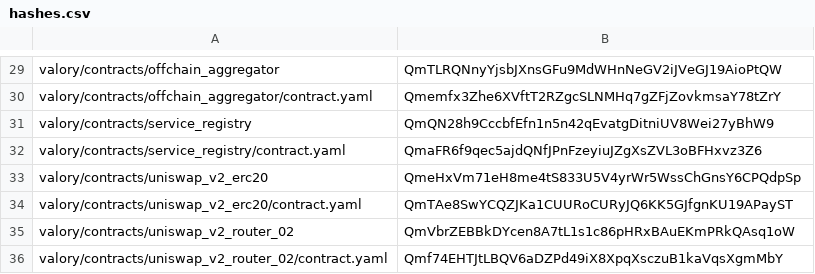
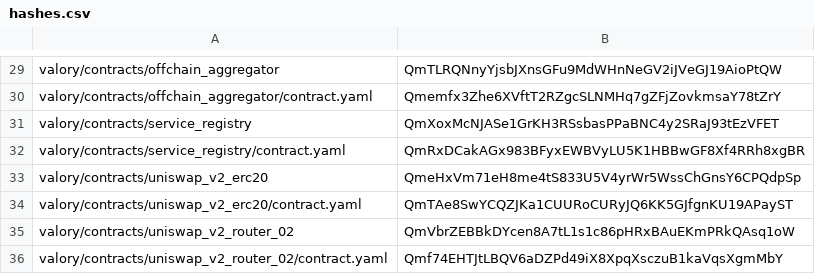
Before and after one commit to w1kke/olas-hello-world, a CSV file: packages/hashes.csv, drawn as a sheet; only a part is shown, gaps mark what is left out.

```diff
--- a/packages/hashes.csv
+++ b/packages/hashes.csv
@@ -30,4 +30,4 @@ valory/contracts/offchain_aggregator,QmTLRQNnyYjsbJXnsGFu9MdWHnNeGV2iJVeGJ19AioP
 valory/contracts/offchain_aggregator/contract.yaml,Qmemfx3Zhe6XVftT2RZgcSLNMHq7gZFjZovkmsaY78tZrY
-valory/contracts/service_registry,QmQN28h9CccbfEfn1n5n42qEvatgDitniUV8Wei27yBhW9
-valory/contracts/service_registry/contract.yaml,QmaFR6f9qec5ajdQNfJPnFzeyiuJZgXsZVL3oBFHxvz3Z6
+valory/contracts/service_registry,QmXoxMcNJASe1GrKH3RSsbasPPaBNC4y2SRaJ93tEzVFET
+valory/contracts/service_registry/contract.yaml,QmRxDCakAGx983BFyxEWBVyLU5K1HBBwGF8Xf4RRh8xgBR
 valory/contracts/uniswap_v2_erc20,QmeHxVm71eH8me4tS833U5V4yrWr5WssChGnsY6CPQdpSp
```
Also changed, not shown: 3 other files.
